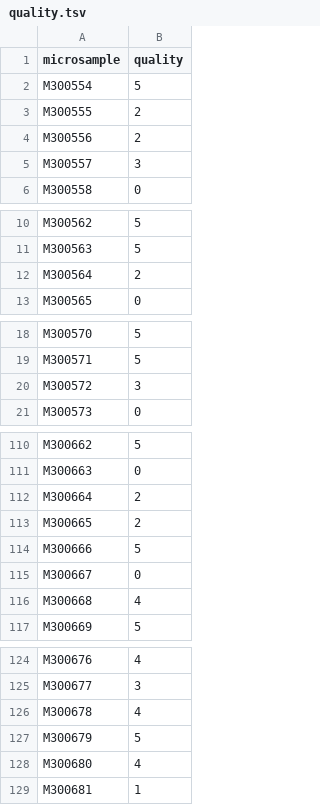
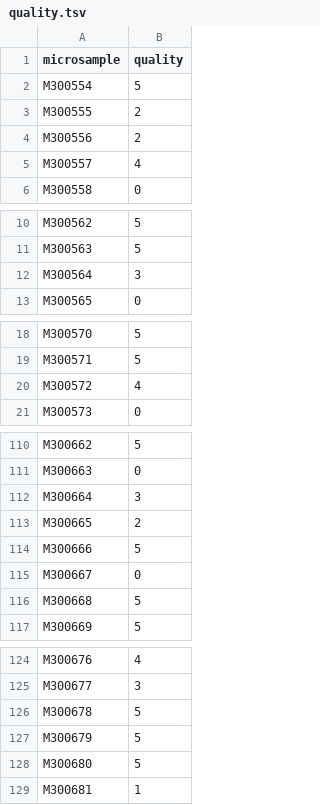
Before and after one commit to 3d-omics/ANMI006_volume_adaptor_test, a TSV file: results/quality.tsv, drawn as a sheet; only a part is shown, gaps mark what is left out; the diff covers the shown part only.

```diff
--- a/results/quality.tsv
+++ b/results/quality.tsv
@@ -4,3 +4,3 @@ M300555	2
 M300556	2
-M300557	3
+M300557	4
 M300558	0
@@ -11,3 +11,3 @@ M300562	5
 M300563	5
-M300564	2
+M300564	3
 M300565	0
@@ -19,3 +19,3 @@ M300570	5
 M300571	5
-M300572	3
+M300572	4
 M300573	0
@@ -111,3 +111,3 @@ M300662	5
 M300663	0
-M300664	2
+M300664	3
 M300665	2
@@ -115,3 +115,3 @@ M300666	5
 M300667	0
-M300668	4
+M300668	5
 M300669	5
@@ -125,5 +125,5 @@ M300676	4
 M300677	3
-M300678	4
+M300678	5
 M300679	5
-M300680	4
+M300680	5
 M300681	1
```
Also changed, not shown: 11 edited cells elsewhere in this file, 5 other files.
